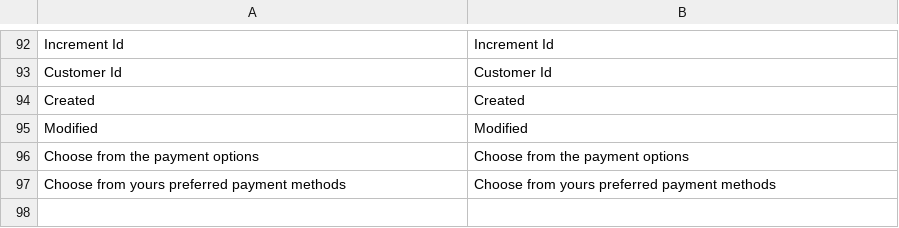
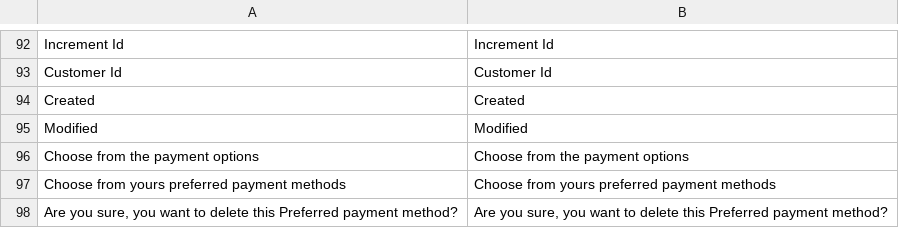
Before and after one commit to vruda/safecharge_magento_v2, a CSV file: i18n/phrases.csv, drawn as a sheet; only a part is shown, gaps mark what is left out; the diff names each change by its address in the sheet, - before the commit and + after, or states it on an @@ line.

Commit message:
the user can see and delete UPOs

```diff
--- a/i18n/phrases.csv
+++ b/i18n/phrases.csv
+row 98: Are you sure, you want to delete this Preferred payment method? | Are you sure, you want to delete this Preferred payment method?
```
Also changed, not shown: 6 other files.
